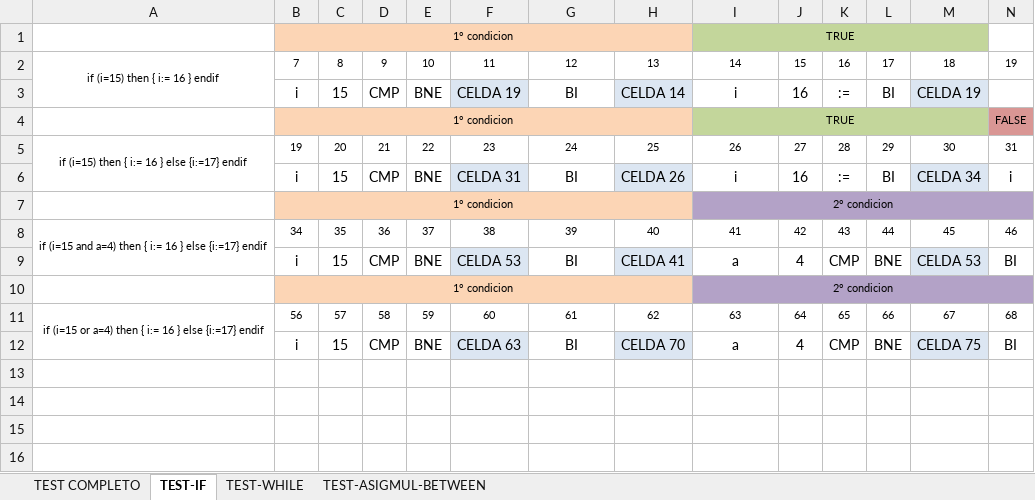
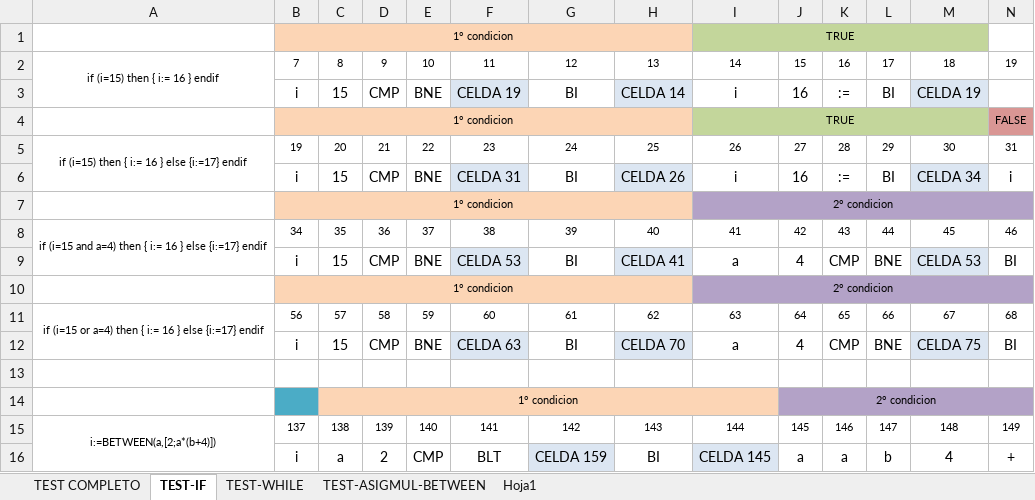
Before and after one commit to LyC-Grupo1/Compilador, an Excel workbook: Segunda_entrega/CHECK.xlsx, sheet TEST-IF, drawn as a sheet; only a part is shown; values as stored, in another font and other column widths than the file's, no borders; rows hold the shown columns only; the diff names each change by its address in the sheet, - before the commit and + after, or states it on an @@ line.

Commit message:
FIX Between
Del between para atras funca todo.
Falta arreglar REPEAT

```diff
--- a/Segunda_entrega/CHECK.xlsx (sheet TEST-IF)
+++ b/Segunda_entrega/CHECK.xlsx (sheet TEST-IF)
+sheet tab: Hoja1
+row 13: (empty)
+row 14:  |  | 1° condicion |  |  |  |  |  |  | 2° condicion
+row 15: i:=BETWEEN(a,[2;a*(b+4)]) | 137 | 138 | 139 | 140 | 141 | 142 | 143 | 144 | 145 | 146 | 147 | 148 | 149
+row 16:  | i | a | 2 | CMP | BLT | CELDA 159 | BI | CELDA 145 | a | a | b | 4 | +
```
Also changed, not shown: sheet TEST COMPLETO, sheet TEST-ASIGMUL-BETWEEN, 5 other files.
